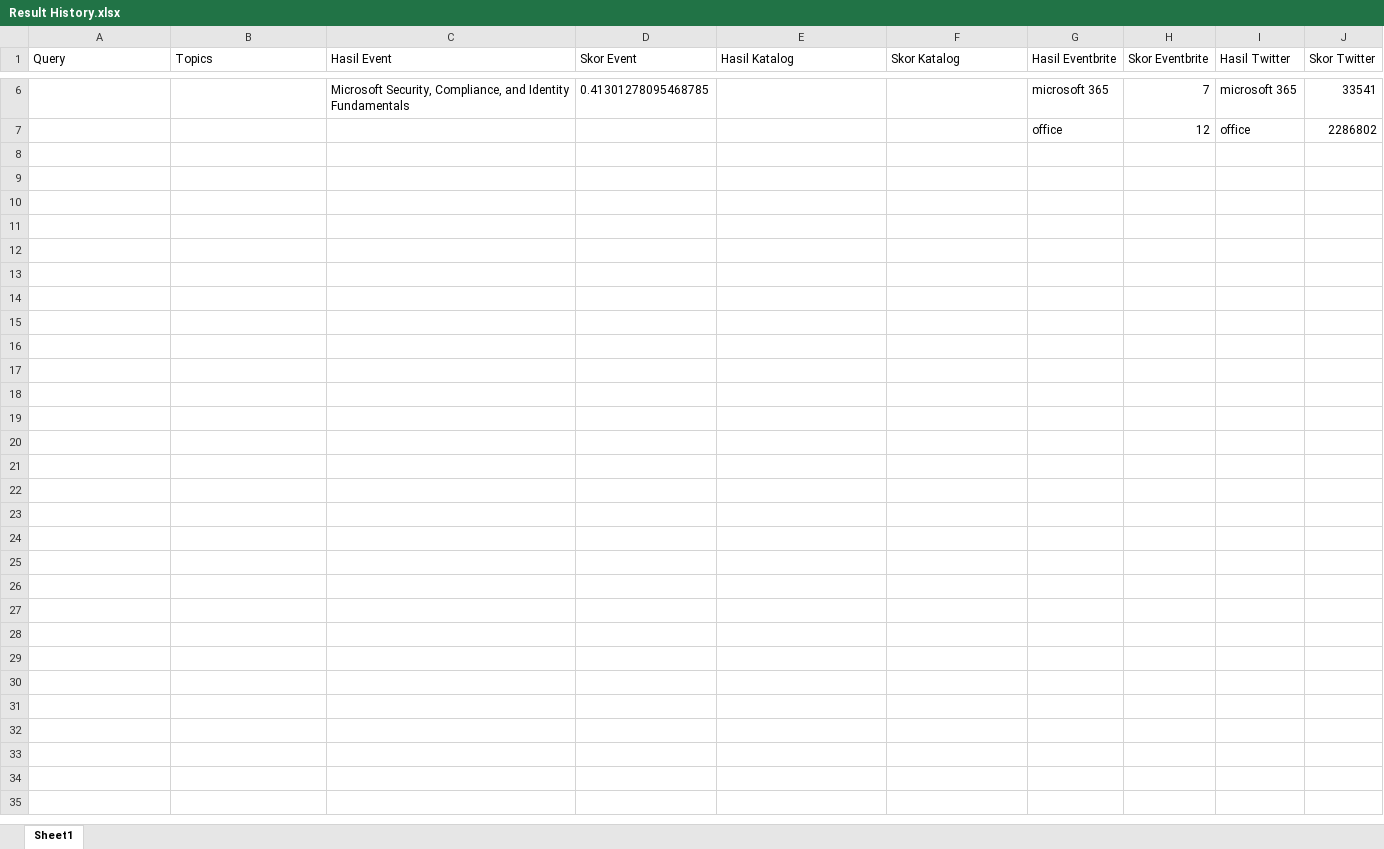
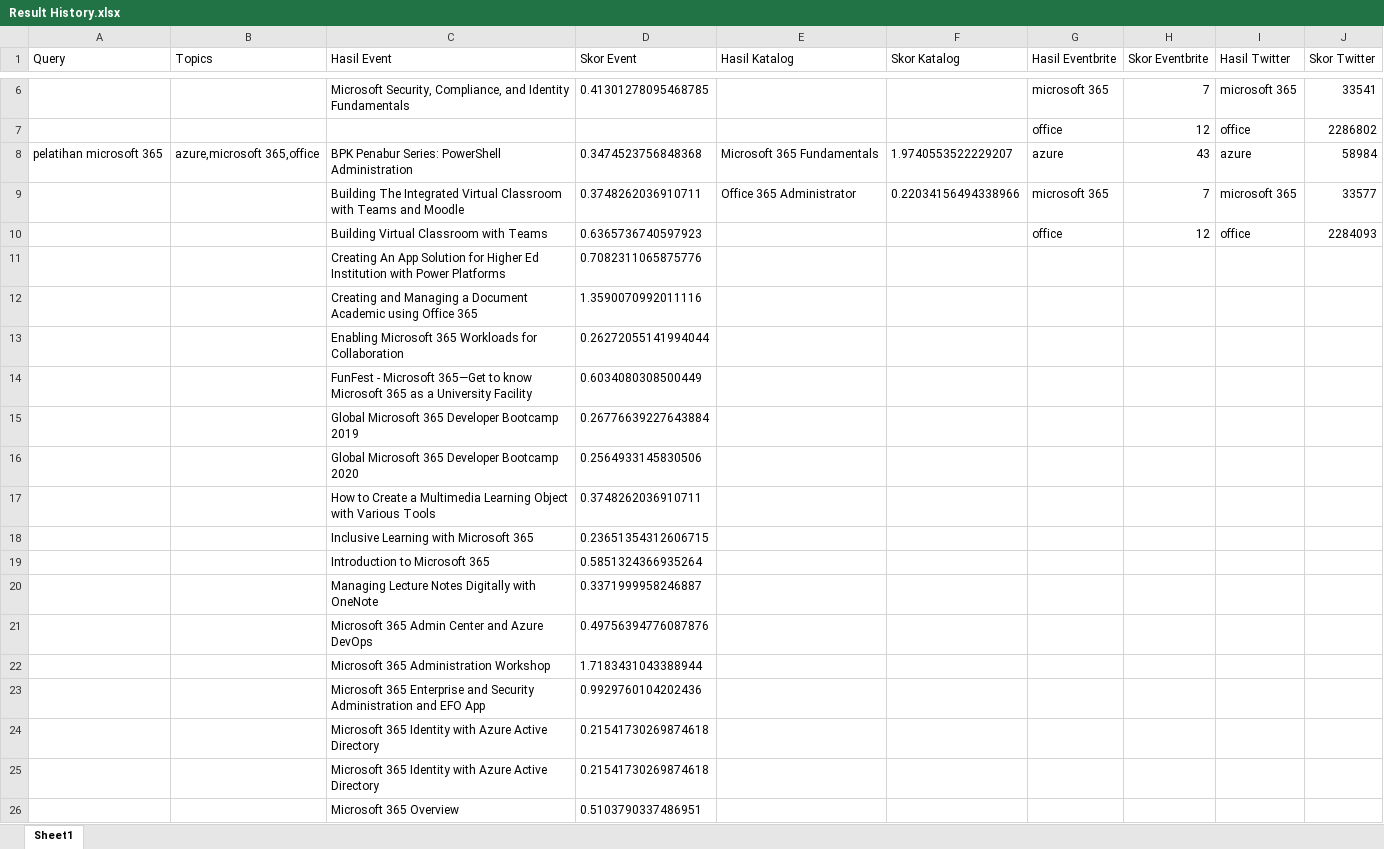
Before and after one commit to luthfidhani/sistem-skoring-pelatihan-microsoft, an Excel workbook: skoring/utils/datasets/Result History.xlsx, sheet Sheet1, drawn as a sheet; only a part is shown, gaps mark what is left out; values as stored, in another font and other column widths than the file's, no borders; the diff covers the shown part only; the diff names each change by its address in the sheet, - before the commit and + after, or states it on an @@ line.

Commit message:
fix: set array to list for number of eventbrite

```diff
--- a/skoring/utils/datasets/Result History.xlsx (sheet Sheet1)
+++ b/skoring/utils/datasets/Result History.xlsx (sheet Sheet1)
+row 8: pelatihan microsoft 365 | azure,microsoft 365,office | BPK Penabur Series: PowerShell Administration | 0.3474523756848368 | Microsoft 365 Fundamentals | 1.9740553522229207 | azure | 43 | azure | 58984
+row 9:  |  | Building The Integrated Virtual Classroom with Teams and Moodle | 0.3748262036910711 | Office 365 Administrator | 0.22034156494338966 | microsoft 365 | 7 | microsoft 365 | 33577
+row 10:  |  | Building Virtual Classroom with Teams | 0.6365736740597923 |  |  | office | 12 | office | 2284093
+row 11:  |  | Creating An App Solution for Higher Ed Institution with Power Platforms | 0.7082311065875776
+row 12:  |  | Creating and Managing a Document Academic using Office 365 | 1.3590070992011116
+row 13:  |  | Enabling Microsoft 365 Workloads for Collaboration | 0.26272055141994044
+row 14:  |  | FunFest - Microsoft 365—Get to know Microsoft 365 as a University Facility | 0.6034080308500449
+row 15:  |  | Global Microsoft 365 Developer Bootcamp 2019 | 0.26776639227643884
+row 16:  |  | Global Microsoft 365 Developer Bootcamp 2020 | 0.2564933145830506
+row 17:  |  | How to Create a Multimedia Learning Object with Various Tools | 0.3748262036910711
+row 18:  |  | Inclusive Learning with Microsoft 365 | 0.23651354312606715
+row 19:  |  | Introduction to Microsoft 365 | 0.5851324366935264
+row 20:  |  | Managing Lecture Notes Digitally with OneNote | 0.3371999958246887
+row 21:  |  | Microsoft 365 Admin Center and Azure DevOps | 0.49756394776087876
+row 22:  |  | Microsoft 365 Administration Workshop | 1.7183431043388944
+row 23:  |  | Microsoft 365 Enterprise and Security Administration and EFO App | 0.9929760104202436
+row 24:  |  | Microsoft 365 Identity with Azure Active Directory | 0.21541730269874618
+row 25:  |  | Microsoft 365 Identity with Azure Active Directory | 0.21541730269874618
+row 26:  |  | Microsoft 365 Overview | 0.5103790337486951
```
Also changed, not shown: 10 added rows elsewhere in this sheet, 2 other files.
